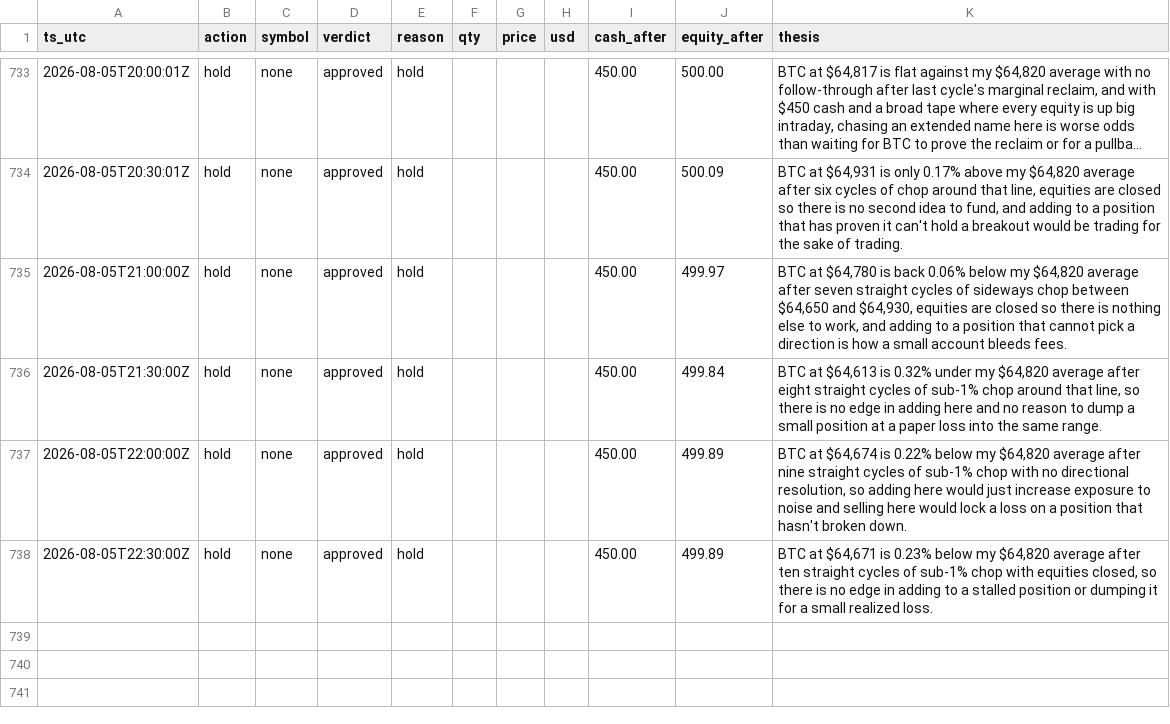
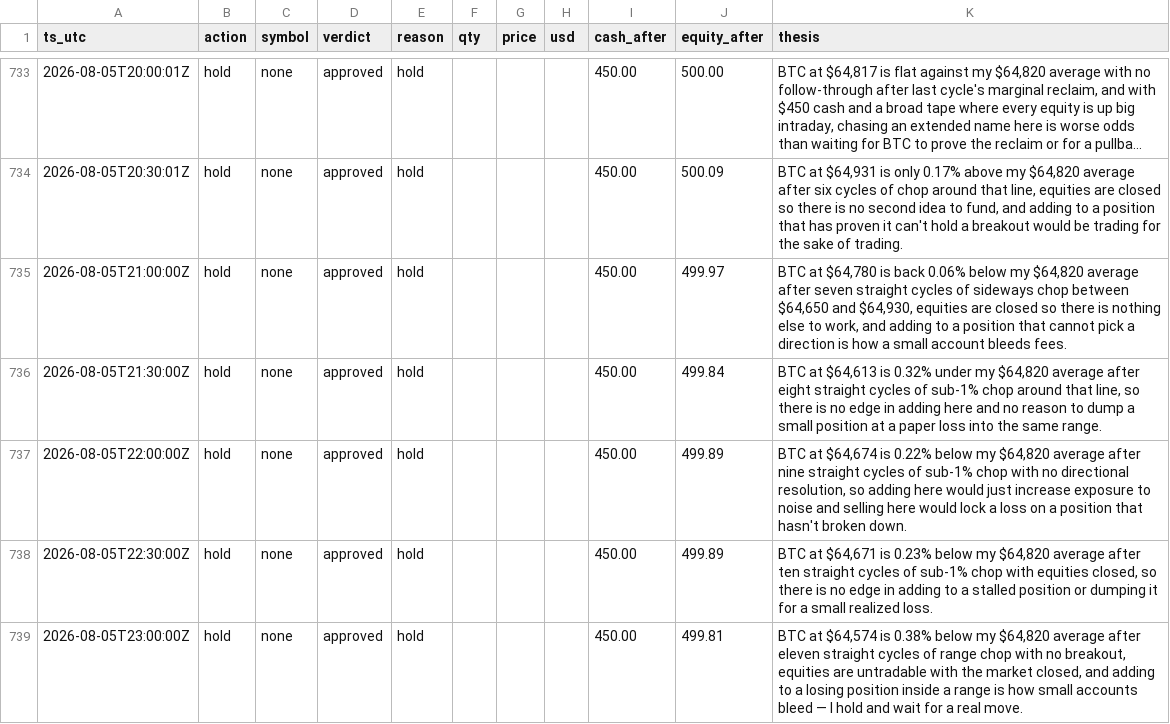
Before and after one commit to JonDipilato/ai-trading-battle, a CSV file: data/monk/ledger.csv, drawn as a sheet; only a part is shown, gaps mark what is left out; long unchanged cells end in …; the diff names each change by its address in the sheet, - before the commit and + after, or states it on an @@ line.

```diff
--- a/data/monk/ledger.csv
+++ b/data/monk/ledger.csv
+row 739: 2026-08-05T23:00:00Z | hold | none | approved | hold |  |  |  | 450.00 | 499.81 | BTC at $64,574 is 0.38% below my $64,820 average after eleven straight cycles of range chop with no breakout, equities are untradable with the market closed, and adding to a losing position inside a range is how small accounts bleed — I hold and wait for a real move.
```
Also changed, not shown: data/monk/equity_curve.csv, data/scalper/equity_curve.csv, 1 other file.
